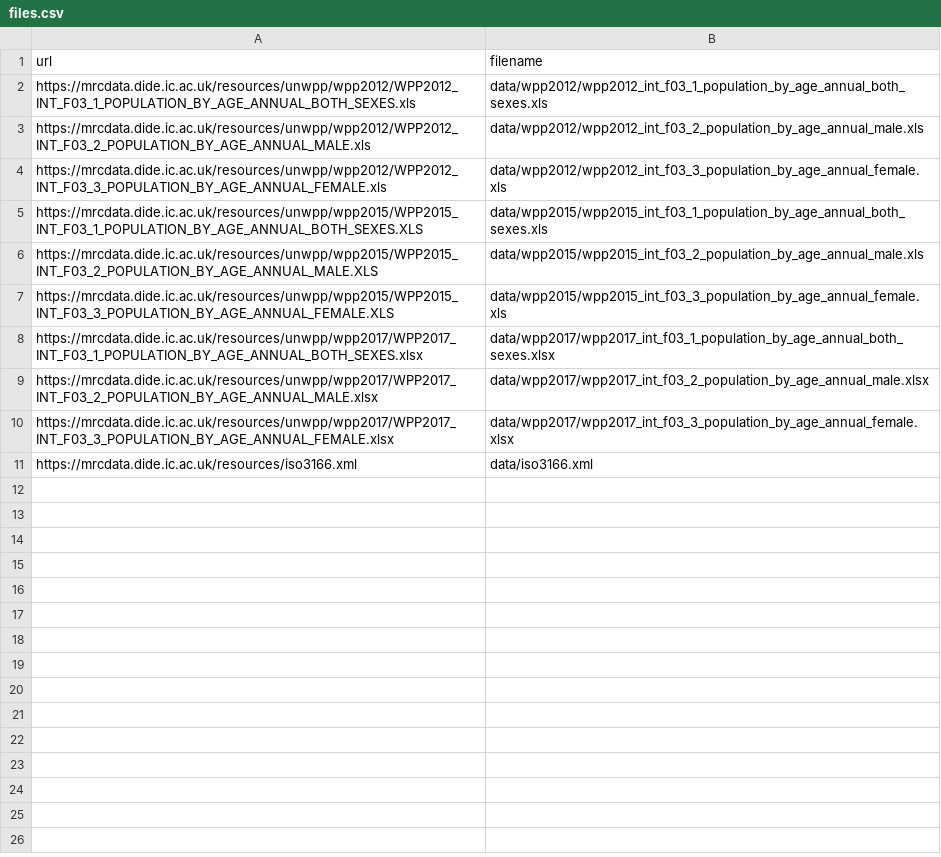
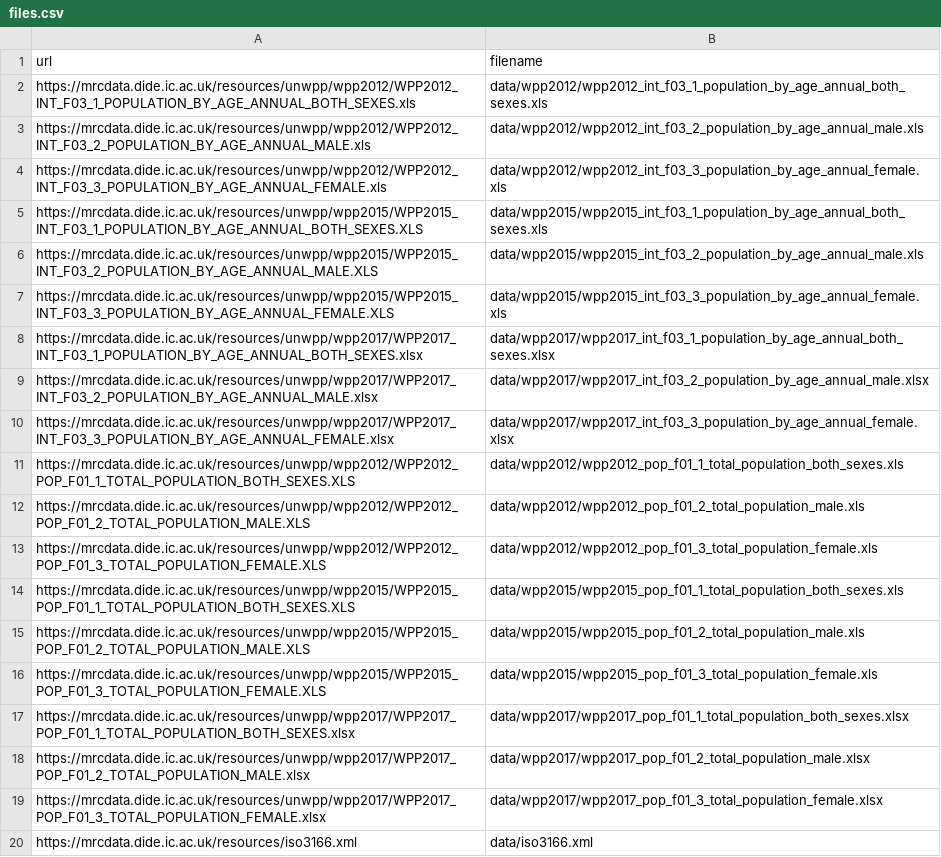
Before and after one commit to vimc/montagu-demography, a CSV file: meta/files.csv, drawn as a sheet; the diff names each change by its address in the sheet, - before the commit and + after, or states it on an @@ line.

```diff
--- a/meta/files.csv
+++ b/meta/files.csv
+row 11: https://mrcdata.dide.ic.ac.uk/resources/unwpp/wpp2012/WPP2012_POP_F01_1_TOTAL_POPULATION_BOTH_SEXES.XLS | data/wpp2012/wpp2012_pop_f01_1_total_population_both_sexes.xls
+row 12: https://mrcdata.dide.ic.ac.uk/resources/unwpp/wpp2012/WPP2012_POP_F01_2_TOTAL_POPULATION_MALE.XLS | data/wpp2012/wpp2012_pop_f01_2_total_population_male.xls
+row 13: https://mrcdata.dide.ic.ac.uk/resources/unwpp/wpp2012/WPP2012_POP_F01_3_TOTAL_POPULATION_FEMALE.XLS | data/wpp2012/wpp2012_pop_f01_3_total_population_female.xls
+row 14: https://mrcdata.dide.ic.ac.uk/resources/unwpp/wpp2015/WPP2015_POP_F01_1_TOTAL_POPULATION_BOTH_SEXES.XLS | data/wpp2015/wpp2015_pop_f01_1_total_population_both_sexes.xls
+row 15: https://mrcdata.dide.ic.ac.uk/resources/unwpp/wpp2015/WPP2015_POP_F01_2_TOTAL_POPULATION_MALE.XLS | data/wpp2015/wpp2015_pop_f01_2_total_population_male.xls
+row 16: https://mrcdata.dide.ic.ac.uk/resources/unwpp/wpp2015/WPP2015_POP_F01_3_TOTAL_POPULATION_FEMALE.XLS | data/wpp2015/wpp2015_pop_f01_3_total_population_female.xls
+row 17: https://mrcdata.dide.ic.ac.uk/resources/unwpp/wpp2017/WPP2017_POP_F01_1_TOTAL_POPULATION_BOTH_SEXES.xlsx | data/wpp2017/wpp2017_pop_f01_1_total_population_both_sexes.xlsx
+row 18: https://mrcdata.dide.ic.ac.uk/resources/unwpp/wpp2017/WPP2017_POP_F01_2_TOTAL_POPULATION_MALE.xlsx | data/wpp2017/wpp2017_pop_f01_2_total_population_male.xlsx
+row 19: https://mrcdata.dide.ic.ac.uk/resources/unwpp/wpp2017/WPP2017_POP_F01_3_TOTAL_POPULATION_FEMALE.xlsx | data/wpp2017/wpp2017_pop_f01_3_total_population_female.xlsx
```
Also changed, not shown: meta/process.csv, 3 other files.
